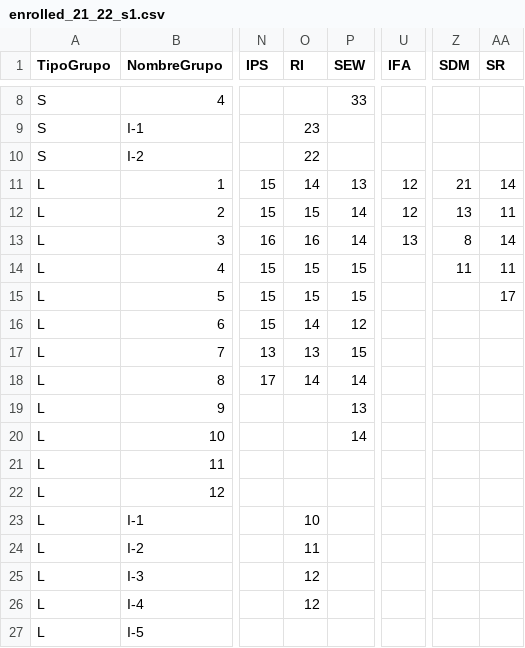
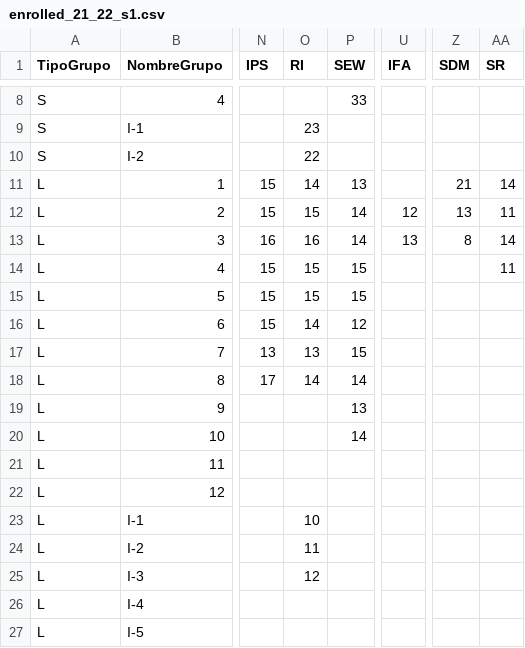
Before and after one commit to fonsecadh/classroom-manager-code, a CSV file: code/files/usecases/automation/enrolled_21_22_s1.csv, drawn as a sheet; only a part is shown, gaps mark what is left out; the diff names each change by its address in the sheet, - before the commit and + after, or states it on an @@ line.

```diff
--- a/code/files/usecases/automation/enrolled_21_22_s1.csv
+++ b/code/files/usecases/automation/enrolled_21_22_s1.csv
-U11 (IFA): 12
+U11 (IFA): (empty)
-Z14 (SDM): 11
+Z14 (SDM): (empty)
-AA15 (SR): 17
+AA15 (SR): (empty)
-O26 (RI): 12
+O26 (RI): (empty)
```
Also changed, not shown: code/files/output/X_CSV_Asignaciones.csv, code/files/usecases/automation/enrolled_21_22_s2.csv, 48 other files.
